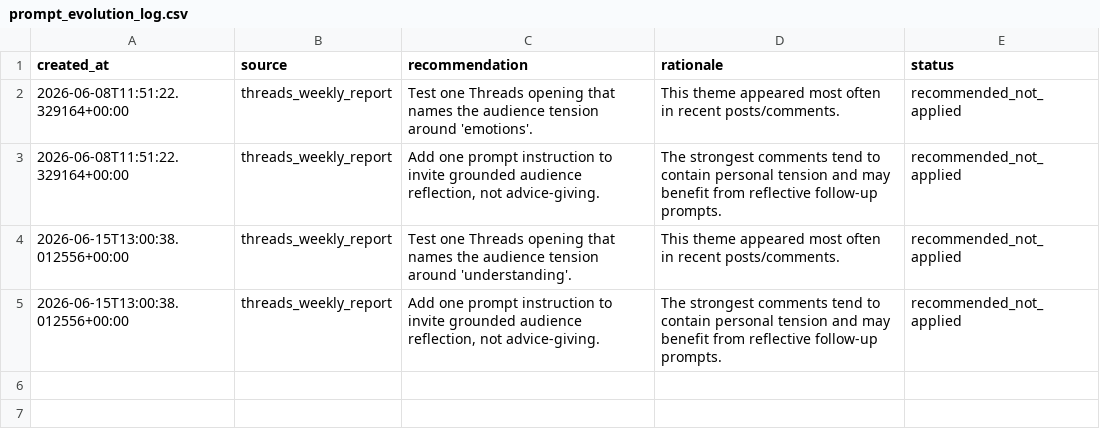
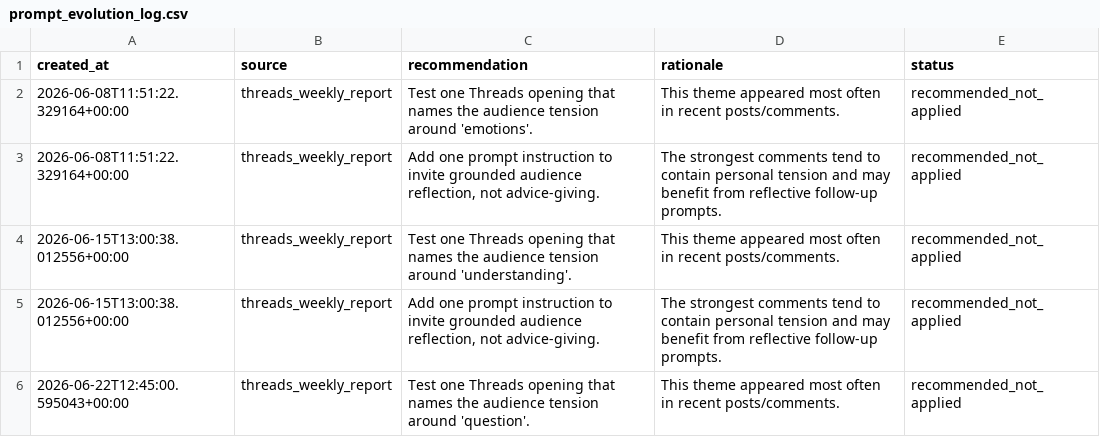
Before and after one commit to ValerieQA/clarity-lab-pipeline, a CSV file: data/prompt_evolution_log.csv, drawn as a sheet; the diff names each change by its address in the sheet, - before the commit and + after, or states it on an @@ line.

Commit message:
📊 Weekly Threads report: 2026-06-22

```diff
--- a/data/prompt_evolution_log.csv
+++ b/data/prompt_evolution_log.csv
+row 6: 2026-06-22T12:45:00.595043+00:00 | threads_weekly_report | Test one Threads opening that names the audience tension around 'question'. | This theme appeared most often in recent posts/comments. | recommended_not_applied
```
Also changed, not shown: 1 other file.
